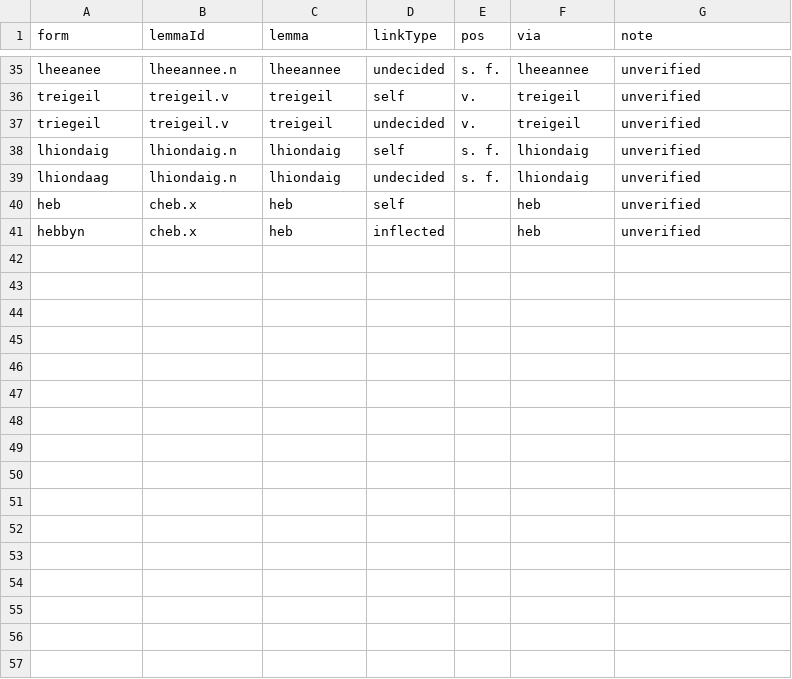
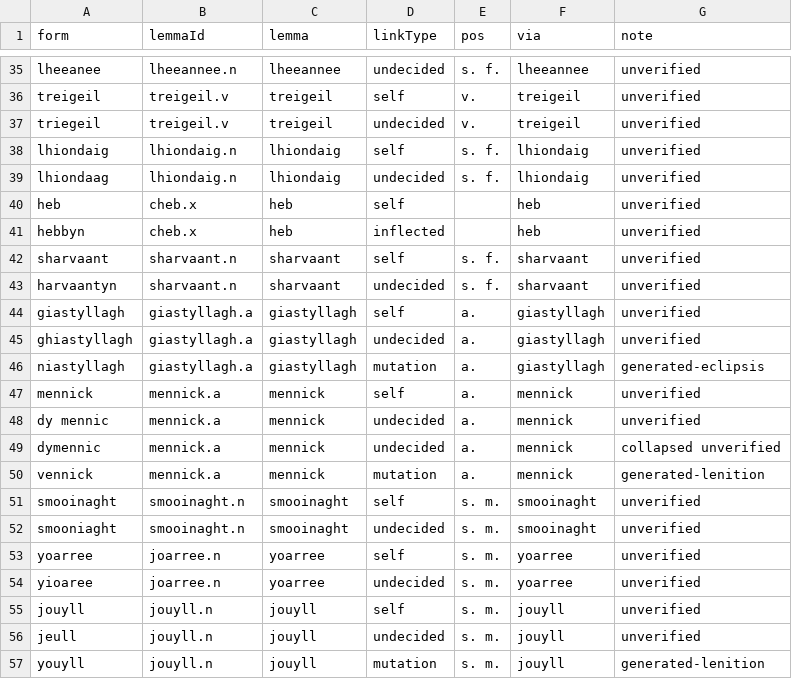
Before and after one commit to david-allison/manx-lemma-data, a TSV file: vocab.tsv, drawn as a sheet; only a part is shown, gaps mark what is left out; the diff names each change by its address in the sheet, - before the commit and + after, or states it on an @@ line.

```diff
--- a/vocab.tsv
+++ b/vocab.tsv
+row 42: sharvaant | sharvaant.n | sharvaant | self | s. f. | sharvaant | unverified
+row 43: harvaantyn | sharvaant.n | sharvaant | undecided | s. f. | sharvaant | unverified
+row 44: giastyllagh | giastyllagh.a | giastyllagh | self | a. | giastyllagh | unverified
+row 45: ghiastyllagh | giastyllagh.a | giastyllagh | undecided | a. | giastyllagh | unverified
+row 46: niastyllagh | giastyllagh.a | giastyllagh | mutation | a. | giastyllagh | generated-eclipsis
+row 47: mennick | mennick.a | mennick | self | a. | mennick | unverified
+row 48: dy mennic | mennick.a | mennick | undecided | a. | mennick | unverified
+row 49: dymennic | mennick.a | mennick | undecided | a. | mennick | collapsed unverified
+row 50: vennick | mennick.a | mennick | mutation | a. | mennick | generated-lenition
+row 51: smooinaght | smooinaght.n | smooinaght | self | s. m. | smooinaght | unverified
+row 52: smooniaght | smooinaght.n | smooinaght | undecided | s. m. | smooinaght | unverified
+row 53: yoarree | joarree.n | yoarree | self | s. m. | yoarree | unverified
+row 54: yioaree | joarree.n | yoarree | undecided | s. m. | yoarree | unverified
+row 55: jouyll | jouyll.n | jouyll | self | s. m. | jouyll | unverified
+row 56: jeull | jouyll.n | jouyll | undecided | s. m. | jouyll | unverified
+row 57: youyll | jouyll.n | jouyll | mutation | s. m. | jouyll | generated-lenition
```
Also changed, not shown: names.tsv.
